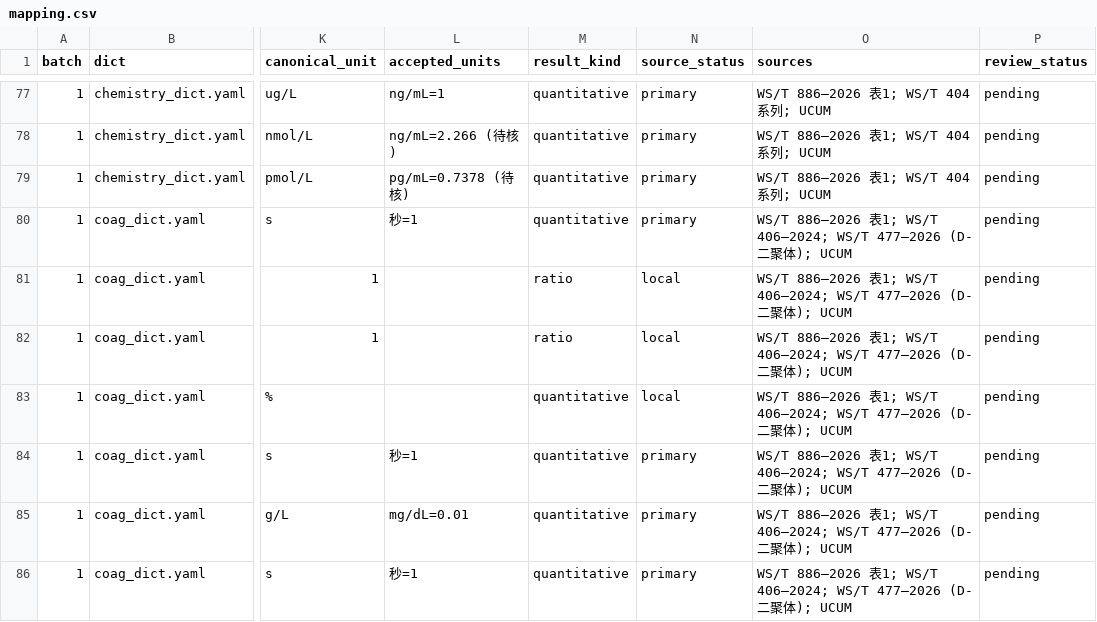
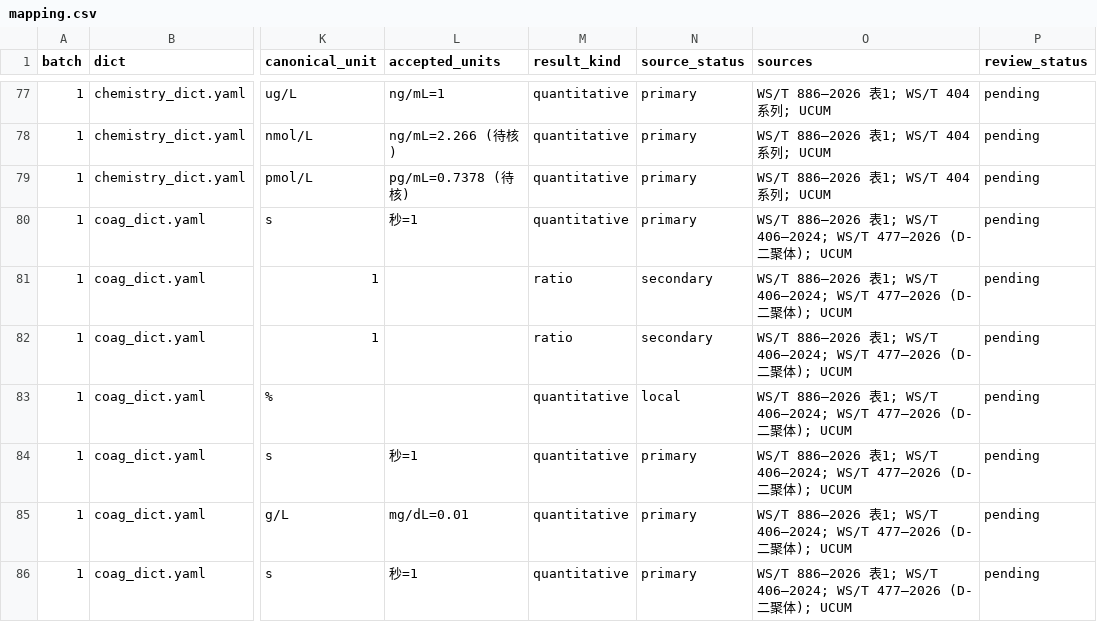
Before and after one commit to lixiang-stack/HealthyDuoduo, a CSV file: .scratch/medical-standardization/mapping.csv, drawn as a sheet; only a part is shown, gaps mark what is left out; the diff names each change by its address in the sheet, - before the commit and + after, or states it on an @@ line.

Commit message:
fix: 标准化评审修正（UCUM/source/synonyms/换算方向/原文印名）

```diff
--- a/.scratch/medical-standardization/mapping.csv
+++ b/.scratch/medical-standardization/mapping.csv
-N81:N82 (source_status): local
+N81:N82 (source_status): secondary
```
Also changed, not shown: 7 other files.
